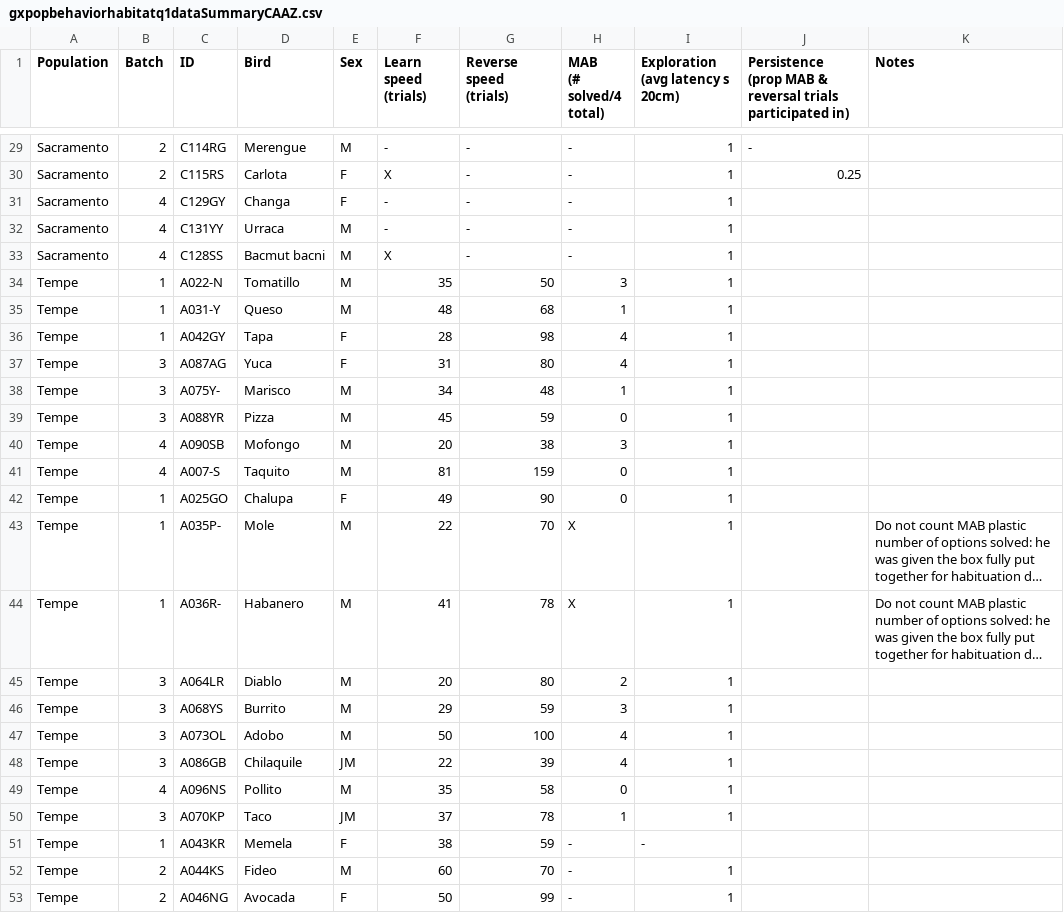
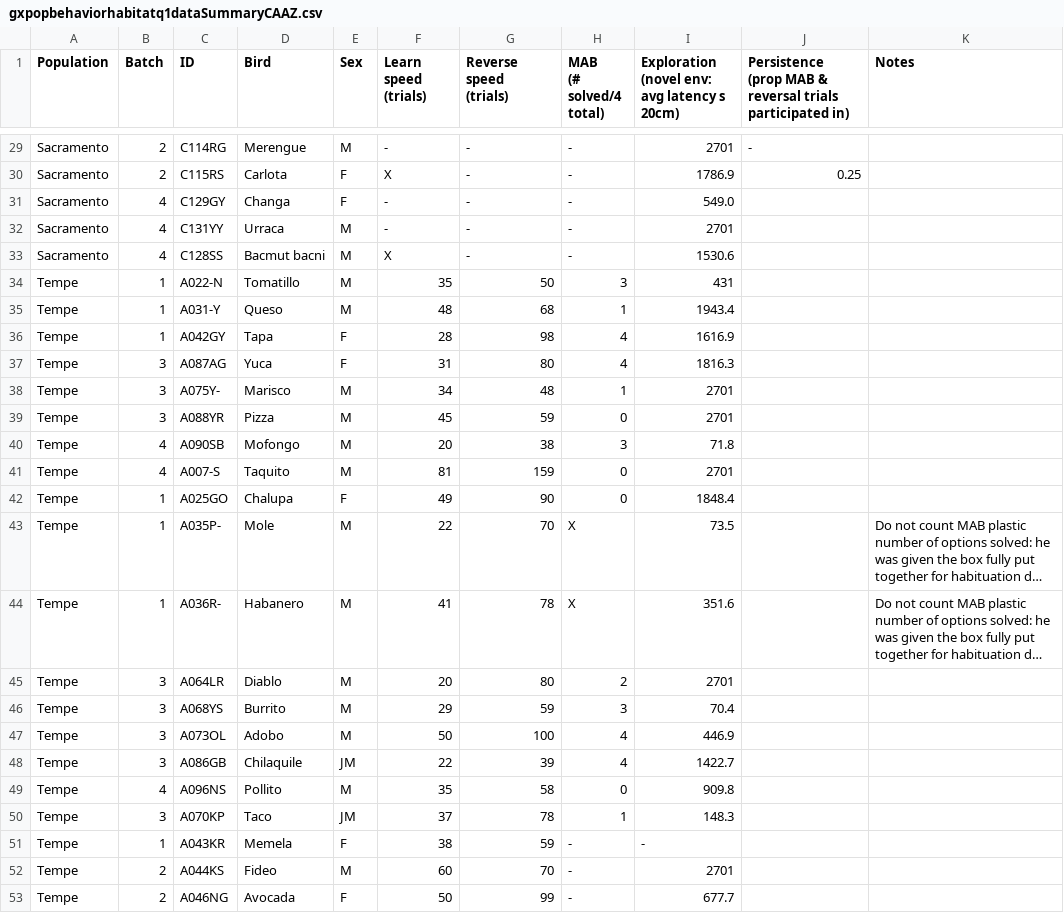
Before and after one commit to corinalogan/grackles, a CSV file: Files/Preregistrations/gxpopbehaviorhabitatq1dataSummaryCAAZ.csv, drawn as a sheet; only a part is shown, gaps mark what is left out; long unchanged cells end in …; ↵ is a line break in a cell; the diff covers the shown part only; the diff names each change by its address in the sheet, - before the commit and + after, or states it on an @@ line.

Commit message:
added exploration data to summary

```diff
--- a/Files/Preregistrations/gxpopbehaviorhabitatq1dataSummaryCAAZ.csv
+++ b/Files/Preregistrations/gxpopbehaviorhabitatq1dataSummaryCAAZ.csv
-I1: Exploration ↵ (avg latency s 20cm)
+I1: Exploration ↵ (novel env: avg latency s 20cm)
-I29: 1
+I29: 2701
-I30: 1
+I30: 1786.9
-I31: 1
+I31: 549.0
-I32: 1
+I32: 2701
-I33: 1
+I33: 1530.6
-I34: 1
+I34: 431
-I35: 1
+I35: 1943.4
-I36: 1
+I36: 1616.9
-I37: 1
+I37: 1816.3
-I38:I39: 1
+I38:I39: 2701
-I40: 1
+I40: 71.8
-I41: 1
+I41: 2701
-I42: 1
+I42: 1848.4
-I43: 1
+I43: 73.5
-I44: 1
+I44: 351.6
-I45: 1
+I45: 2701
-I46: 1
+I46: 70.4
-I47: 1
+I47: 446.9
-I48: 1
+I48: 1422.7
-I49: 1
+I49: 909.8
-I50: 1
+I50: 148.3
-I52: 1
+I52: 2701
-I53: 1
+I53: 677.7
```
Also changed, not shown: 27 edited cells elsewhere in this file.
